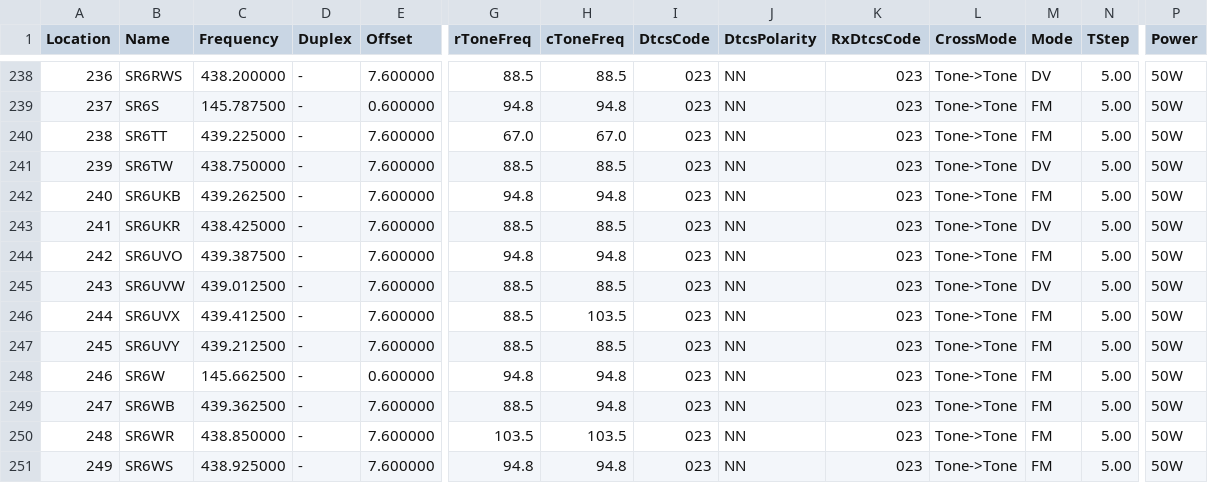
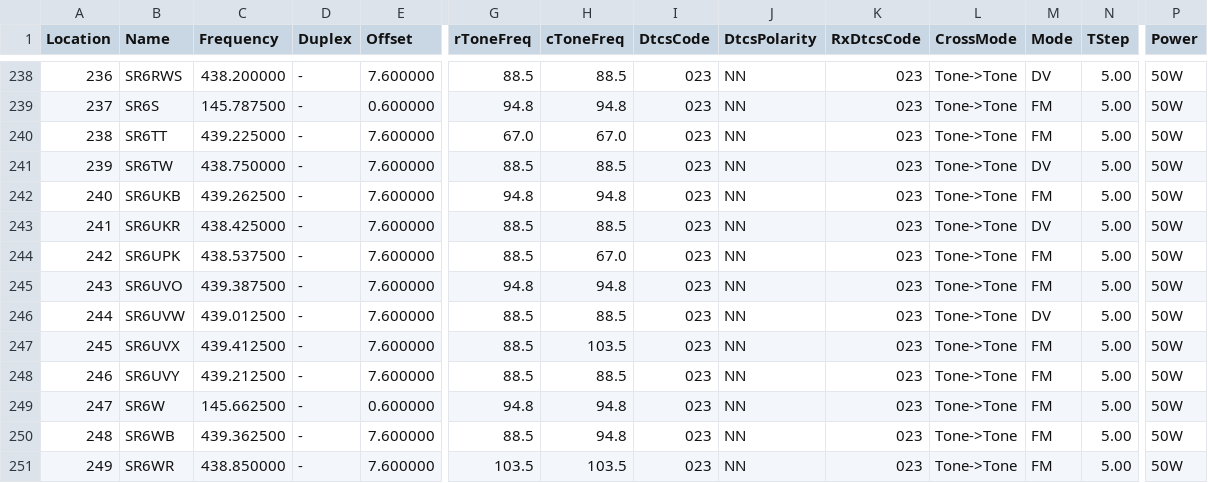
Before and after one commit to stefopl/repeaters-backup, a CSV file: backup/przemienniki-eu/CHIRP_CSV_Format/przemienniki-eu-chirp.csv, drawn as a sheet; only a part is shown, gaps mark what is left out; the shorter side is filled out with more unchanged rows; addresses are those after the commit; rows hold the shown columns only; the diff names each change by its address in the sheet, - before the commit and + after, or states it on an @@ line.

```diff
--- a/backup/przemienniki-eu/CHIRP_CSV_Format/przemienniki-eu-chirp.csv
+++ b/backup/przemienniki-eu/CHIRP_CSV_Format/przemienniki-eu-chirp.csv
+row 244: 242 | SR6UPK | 438.537500 | - | 7.600000 | 88.5 | 67.0 | 023 | NN | 023 | Tone->Tone | FM | 5.00 | 50W
@@ column A (Location) renumbered from row 245 down @@
```
Also changed, not shown: backup/przemienniki-eu/CSV_Export/przemienniki-eu.csv, 6 other files.
